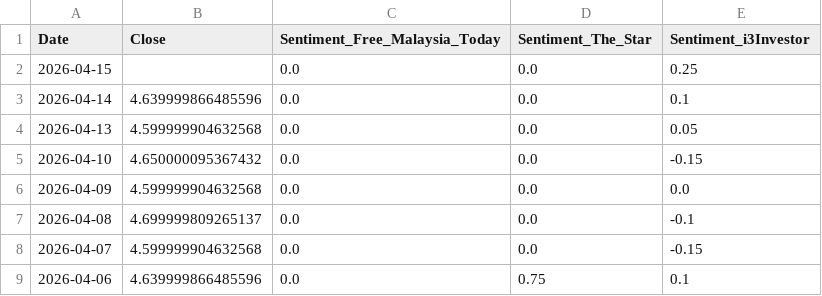
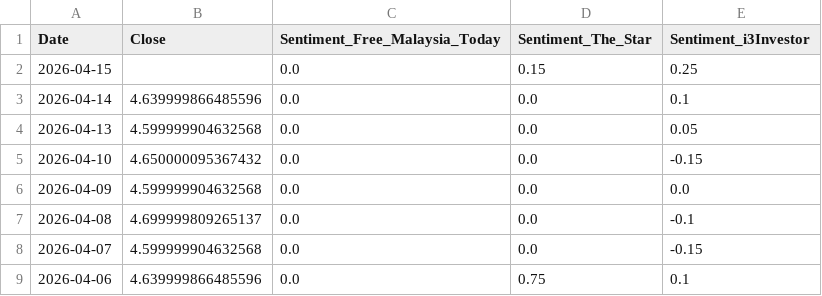
Before and after one commit to kaijian1124/FYP2, a CSV file: Source/Data/processed/forARDL/gpt-5-nano_And_Closing_Price_for_Public_Bank.csv, drawn as a sheet; only a part is shown.

```diff
--- a/Source/Data/processed/forARDL/gpt-5-nano_And_Closing_Price_for_Public_Bank.csv
+++ b/Source/Data/processed/forARDL/gpt-5-nano_And_Closing_Price_for_Public_Bank.csv
@@ -1,3 +1,3 @@
 Date,Close,Sentiment_Free_Malaysia_Today,Sentiment_The_Star,Sentiment_i3Investor
-2026-04-15,,0.0,0.0,0.25
+2026-04-15,,0.0,0.15,0.25
 2026-04-14,4.639999866485596,0.0,0.0,0.1
```
Also changed, not shown: Source/Data/processed/sentiment/gpt-5-mini_avg_sentiment_public_bank.csv, Source/Data/processed/sentiment/gpt-5-nano_avg_sentiment_public_bank.csv, 8 other files.
